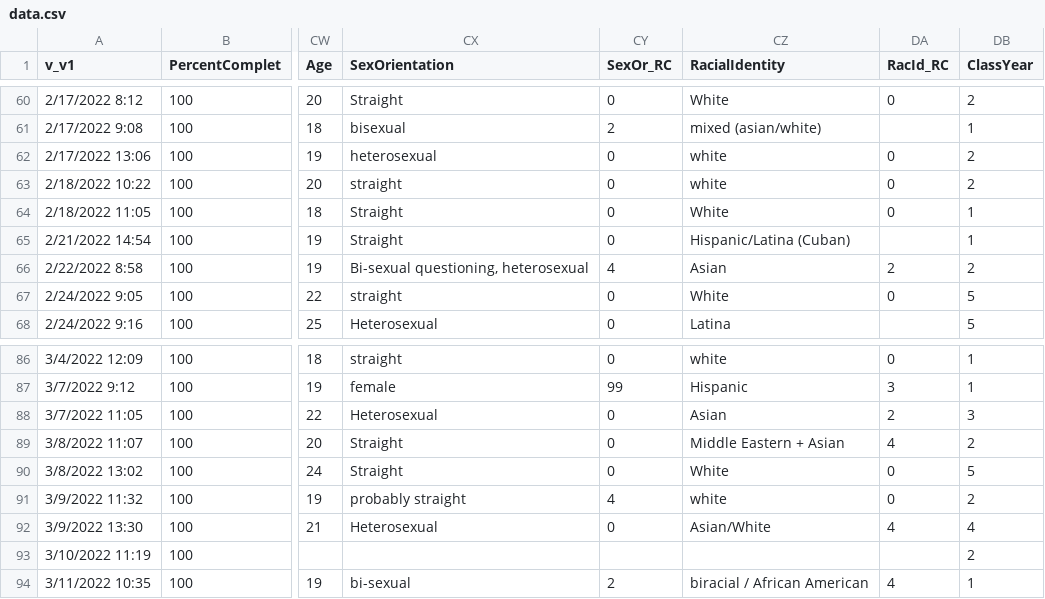
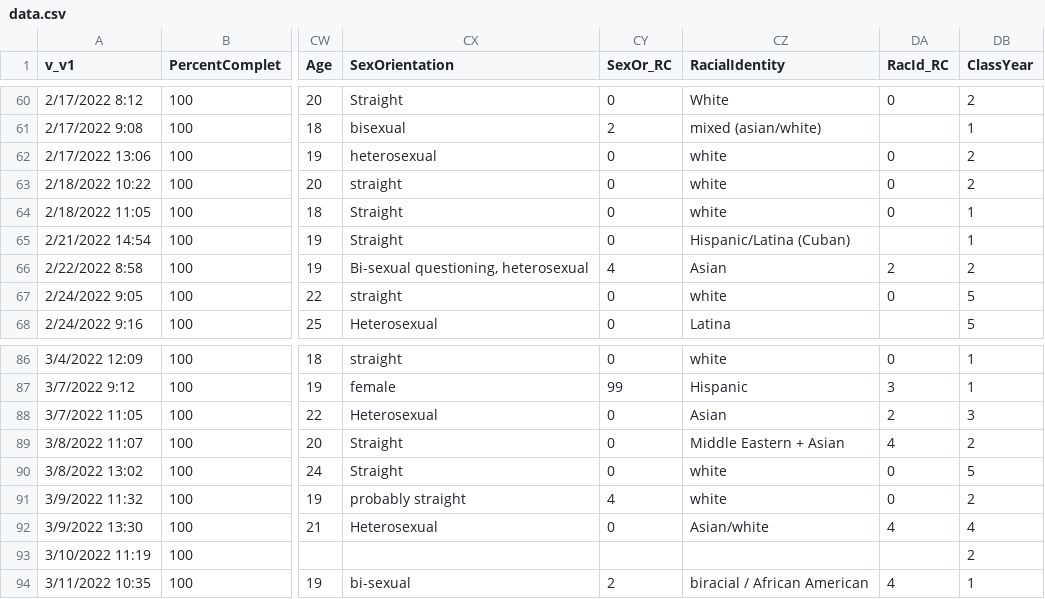
Before and after one commit to MatthewBJane/primary-project-data-code, a CSV file: selfhelp_intervention_sex_and_wellbeing/data.csv, drawn as a sheet; only a part is shown, gaps mark what is left out; the diff covers the shown part only; the diff names each change by its address in the sheet, - before the commit and + after, or states it on an @@ line.

```diff
--- a/selfhelp_intervention_sex_and_wellbeing/data.csv
+++ b/selfhelp_intervention_sex_and_wellbeing/data.csv
-CZ64 (RacialIdentity): White
+CZ64 (RacialIdentity): white
-CZ67 (RacialIdentity): White
+CZ67 (RacialIdentity): white
-CZ90 (RacialIdentity): White
+CZ90 (RacialIdentity): white
-CZ92 (RacialIdentity): Asian/White
+CZ92 (RacialIdentity): Asian/white
```
Also changed, not shown: 26 edited cells elsewhere in this file.
